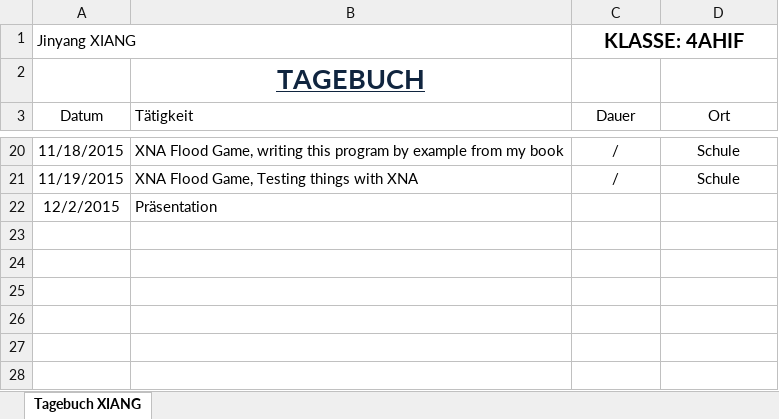
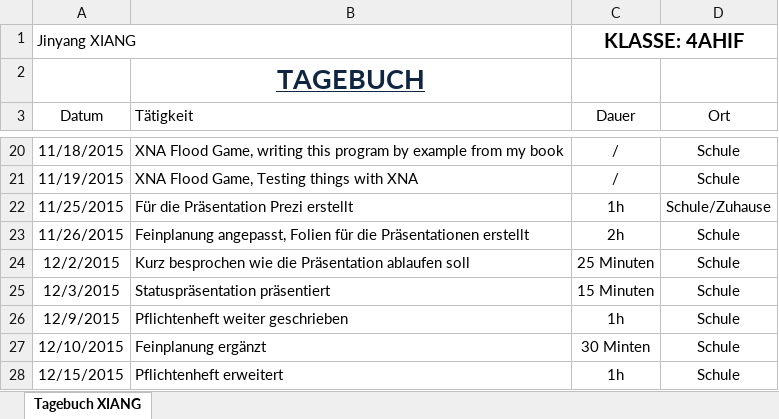
Before and after one commit to JinBack7/GrowIt, an Excel workbook: Tagebuch/Tagebuch_Xiang.xlsx, sheet Tagebuch XIANG, drawn as a sheet; only a part is shown, gaps mark what is left out; values as stored, in another font and other column widths than the file's, no borders; addresses are those after the commit; the diff names each change by its address in the sheet, - before the commit and + after, or states it on an @@ line.

```diff
--- a/Tagebuch/Tagebuch_Xiang.xlsx (sheet Tagebuch XIANG)
+++ b/Tagebuch/Tagebuch_Xiang.xlsx (sheet Tagebuch XIANG)
+row 22: 11/25/2015 | Für die Präsentation Prezi erstellt | 1h | Schule/Zuhause
+row 23: 11/26/2015 | Feinplanung angepasst, Folien für die Präsentationen erstellt | 2h | Schule
-B24 (Tätigkeit): Präsentation
+B24 (Tätigkeit): Kurz besprochen wie die Präsentation ablaufen soll
-C24 (Dauer): (empty)
+C24 (Dauer): 25 Minuten
-D24 (Ort): (empty)
+D24 (Ort): Schule
+row 25: 12/3/2015 | Statuspräsentation präsentiert | 15 Minuten | Schule
+row 26: 12/9/2015 | Pflichtenheft weiter geschrieben | 1h | Schule
+row 27: 12/10/2015 | Feinplanung ergänzt | 30 Minten | Schule
+row 28: 12/15/2015 | Pflichtenheft erweitert | 1h | Schule
```
Also changed, not shown: Tagebuch/Tagebuch_Matus.xlsx, 1 other file.
